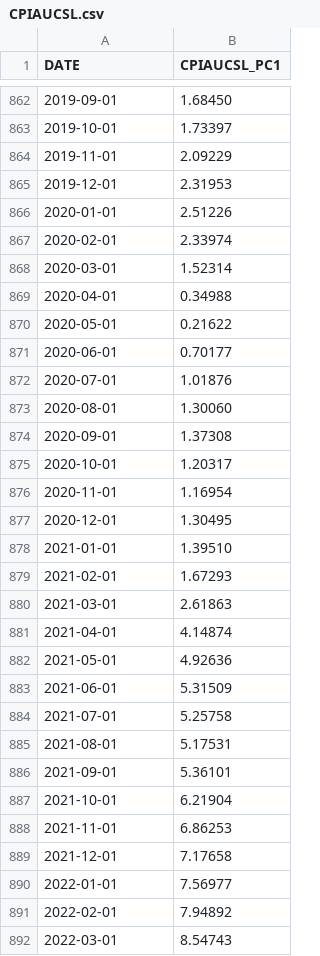
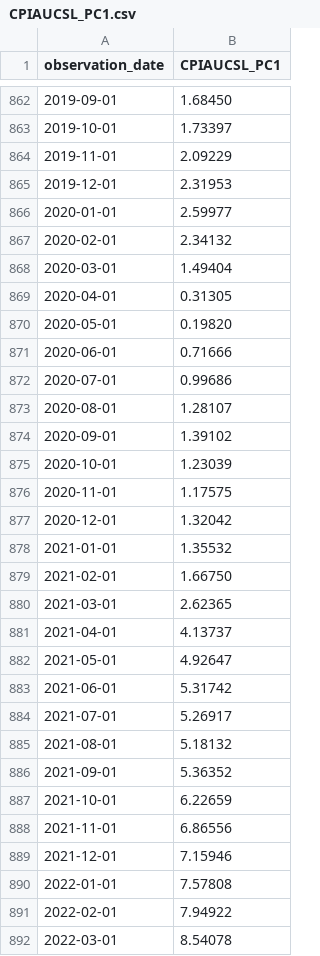
Before and after one commit to nickybell/smpa2152, a CSV file: assignments/assignment4/CPIAUCSL_PC1.csv (was assignments/assignment4/CPIAUCSL.csv), drawn as a sheet; only a part is shown, gaps mark what is left out; the diff covers the shown part only.

Commit message:
Revisions to problem set #4 (#21)
* fix: update assignment 4 materials and modify assignment instructions for simplicity

* fix: 538 data no longer publicly available

```diff
--- a/assignments/assignment4/CPIAUCSL.csv
+++ b/assignments/assignment4/CPIAUCSL_PC1.csv
@@ -1 +1 @@
-DATE,CPIAUCSL_PC1
+observation_date,CPIAUCSL_PC1
@@ -865,28 +865,28 @@ DATE,CPIAUCSL_PC1
 2019-12-01,2.31953
-2020-01-01,2.51226
-2020-02-01,2.33974
-2020-03-01,1.52314
-2020-04-01,0.34988
-2020-05-01,0.21622
-2020-06-01,0.70177
-2020-07-01,1.01876
-2020-08-01,1.30060
-2020-09-01,1.37308
-2020-10-01,1.20317
-2020-11-01,1.16954
-2020-12-01,1.30495
-2021-01-01,1.39510
-2021-02-01,1.67293
-2021-03-01,2.61863
-2021-04-01,4.14874
-2021-05-01,4.92636
-2021-06-01,5.31509
-2021-07-01,5.25758
-2021-08-01,5.17531
-2021-09-01,5.36101
-2021-10-01,6.21904
-2021-11-01,6.86253
-2021-12-01,7.17658
-2022-01-01,7.56977
-2022-02-01,7.94892
-2022-03-01,8.54743
+2020-01-01,2.59977
+2020-02-01,2.34132
+2020-03-01,1.49404
+2020-04-01,0.31305
+2020-05-01,0.19820
+2020-06-01,0.71666
+2020-07-01,0.99686
+2020-08-01,1.28107
+2020-09-01,1.39102
+2020-10-01,1.23039
+2020-11-01,1.17575
+2020-12-01,1.32042
+2021-01-01,1.35532
+2021-02-01,1.66750
+2021-03-01,2.62365
+2021-04-01,4.13737
+2021-05-01,4.92647
+2021-06-01,5.31742
+2021-07-01,5.26917
+2021-08-01,5.18132
+2021-09-01,5.36352
+2021-10-01,6.22659
+2021-11-01,6.86556
+2021-12-01,7.15946
+2022-01-01,7.57808
+2022-02-01,7.94922
+2022-03-01,8.54078
```
Also changed, not shown: 5 added rows and 29 edited cells elsewhere in this file, assignments/assignment4/inflation.csv, 3 other files.
